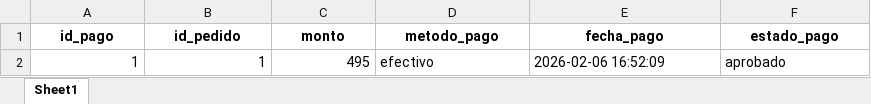
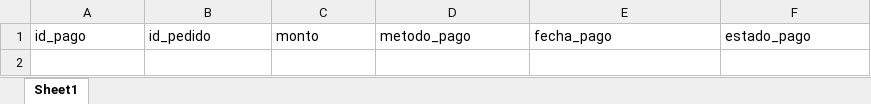
Before and after one commit to julio11916/software-de-oro, an Excel workbook: bd/pagos.xlsx, sheet Sheet1, drawn as a sheet; values as stored, in another font and other column widths than the file's, no borders; the diff names each change by its address in the sheet, - before the commit and + after, or states it on an @@ line.

```diff
--- a/bd/pagos.xlsx (sheet Sheet1)
+++ b/bd/pagos.xlsx (sheet Sheet1)
@@ A1:F1 bold: on → off, alignment: center → left @@
-row 2: 1 | 1 | 495 | efectivo | 2026-02-06 16:52:09 | aprobado
```
Also changed, not shown: bd/categoria_producto.xlsx, bd/detalle_pedido.xlsx, 31 other files.
